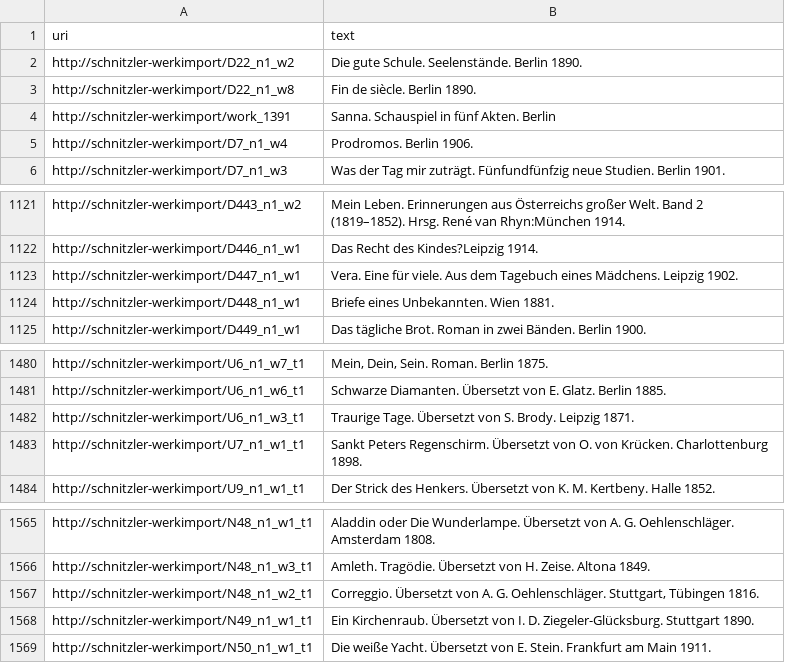
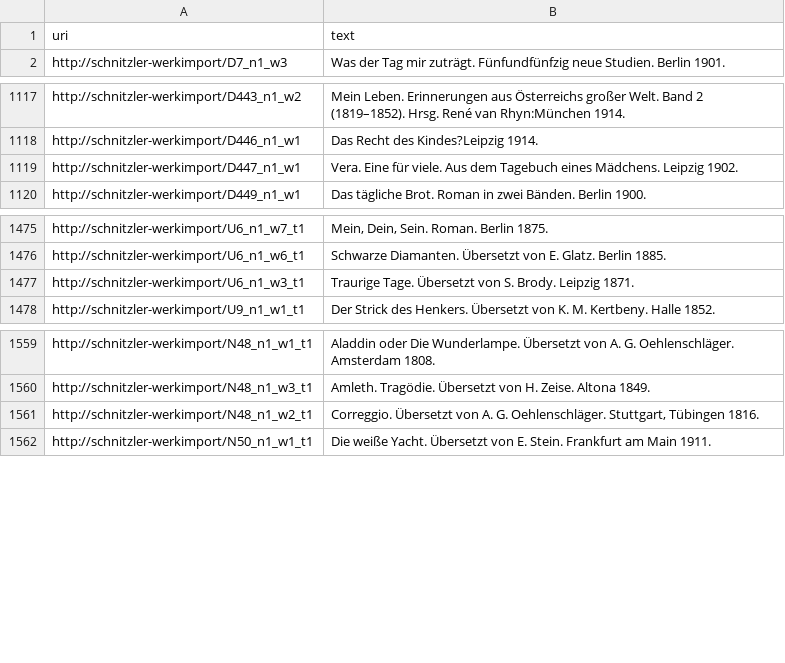
Before and after one commit to martinantonmueller/PMB-csv_to_TEI-list, a CSV file: pmb-werke-import/04_label-Bibliografische_Angabe.csv, drawn as a sheet; only a part is shown, gaps mark what is left out.

```diff
--- a/pmb-werke-import/04_label-Bibliografische_Angabe.csv
+++ b/pmb-werke-import/04_label-Bibliografische_Angabe.csv
@@ -1,6 +1,2 @@
 uri	text
-http://schnitzler-werkimport/D22_n1_w2	Die gute Schule. Seelenstände. Berlin 1890.
-http://schnitzler-werkimport/D22_n1_w8	Fin de siècle. Berlin 1890.
-http://schnitzler-werkimport/work_1391	Sanna. Schauspiel in fünf Akten. Berlin
-http://schnitzler-werkimport/D7_n1_w4	Prodromos. Berlin 1906.
 http://schnitzler-werkimport/D7_n1_w3	Was der Tag mir zuträgt. Fünfundfünfzig neue Studien. Berlin 1901.
@@ -1123,3 +1119,2 @@ http://schnitzler-werkimport/D446_n1_w1	Das Recht des Kindes?Leipzig 1914.
 http://schnitzler-werkimport/D447_n1_w1	Vera. Eine für viele. Aus dem Tagebuch eines Mädchens. Leipzig 1902.
-http://schnitzler-werkimport/D448_n1_w1	Briefe eines Unbekannten. Wien 1881.
 http://schnitzler-werkimport/D449_n1_w1	Das tägliche Brot. Roman in zwei Bänden. Berlin 1900.
@@ -1482,3 +1477,2 @@ http://schnitzler-werkimport/U6_n1_w6_t1	Schwarze Diamanten. Übersetzt von E. G
 http://schnitzler-werkimport/U6_n1_w3_t1	Traurige Tage. Übersetzt von S. Brody. Leipzig 1871.
-http://schnitzler-werkimport/U7_n1_w1_t1	Sankt Peters Regenschirm. Übersetzt von O. von Krücken. Charlottenburg 1898.
 http://schnitzler-werkimport/U9_n1_w1_t1	Der Strick des Henkers. Übersetzt von K. M. Kertbeny. Halle 1852.
@@ -1567,3 +1561,2 @@ http://schnitzler-werkimport/N48_n1_w3_t1	Amleth. Tragödie. Übersetzt von H. Z
 http://schnitzler-werkimport/N48_n1_w2_t1	Correggio. Übersetzt von A. G. Oehlenschläger. Stuttgart, Tübingen 1816.
-http://schnitzler-werkimport/N49_n1_w1_t1	Ein Kirchenraub. Übersetzt von I. D. Ziegeler-Glücksburg. Stuttgart 1890.
 http://schnitzler-werkimport/N50_n1_w1_t1	Die weiße Yacht. Übersetzt von E. Stein. Frankfurt am Main 1911.
```
Also changed, not shown: pmb-werke-import/01_werk-import.csv, pmb-werke-import/02_personWork-relation.csv, 1 other file.
